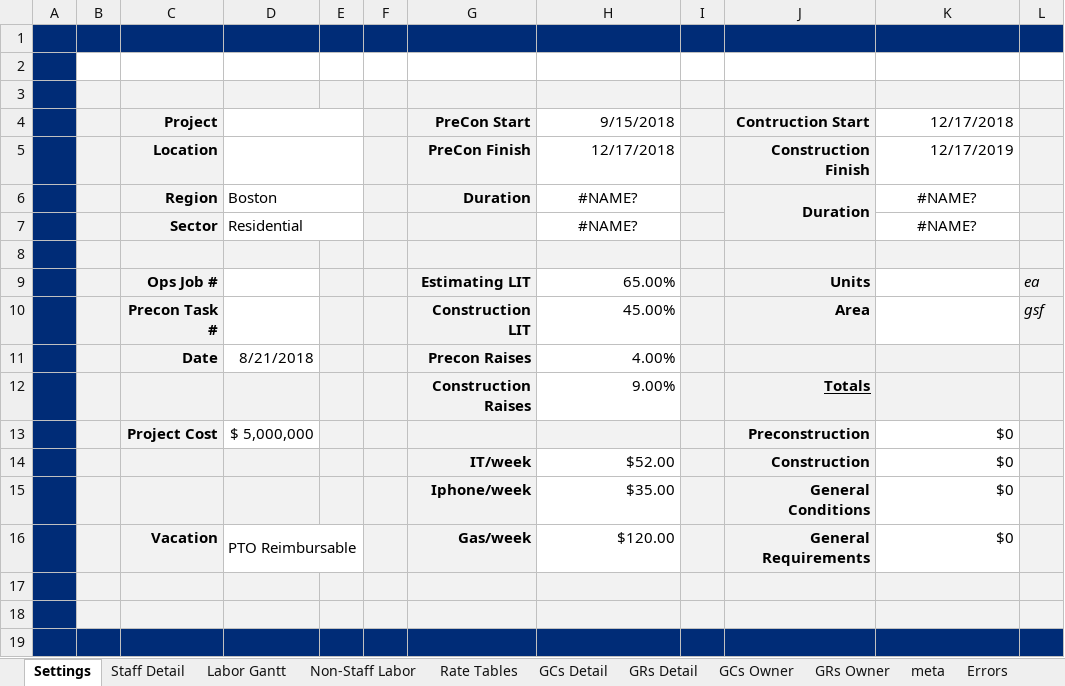
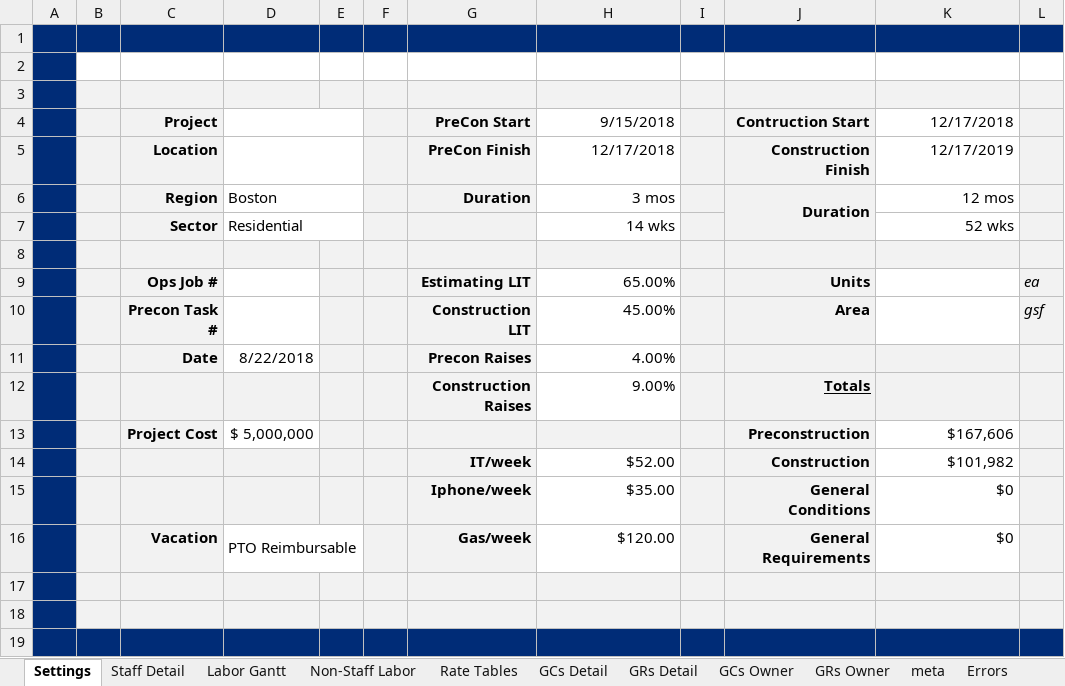
Before and after one commit to cajoku/GCGRrepo, an Excel workbook: code.xlsm, sheet Settings, drawn as a sheet; only a part is shown; values as stored, in another font and other column widths than the file's, no borders; charts and pictures not drawn; the diff names each change by its address in the sheet, - before the commit and + after, or states it on an @@ line.

```diff
--- a/code.xlsm (sheet Settings)
+++ b/code.xlsm (sheet Settings)
-H6 (9/15/2018): #NAME?
+H6 (9/15/2018): 3 mos
-H6:H7 alignment: center
+H6:H7 alignment: right
-K6 (12/17/2018): #NAME?
+K6 (12/17/2018): 12 mos
-K6:K7 alignment: center
+K6:K7 alignment: right
-H7 (9/15/2018): #NAME?
+H7 (9/15/2018): 14 wks
-K7 (12/17/2018): #NAME?
+K7 (12/17/2018): 52 wks
-D11: 8/21/2018
+D11: 8/22/2018
-K13 (12/17/2018): $0
+K13 (12/17/2018): $167,606
-K14 (12/17/2018): $0
+K14 (12/17/2018): $101,982
```
Also changed, not shown: sheet Staff Detail, sheet Non-Staff Labor, sheet GCs Owner, sheet meta, sheet GCs Detail, sheet Code, 3 more sheets, formulas that keep their value, hidden cells, template.xlsx, 9 other files.
